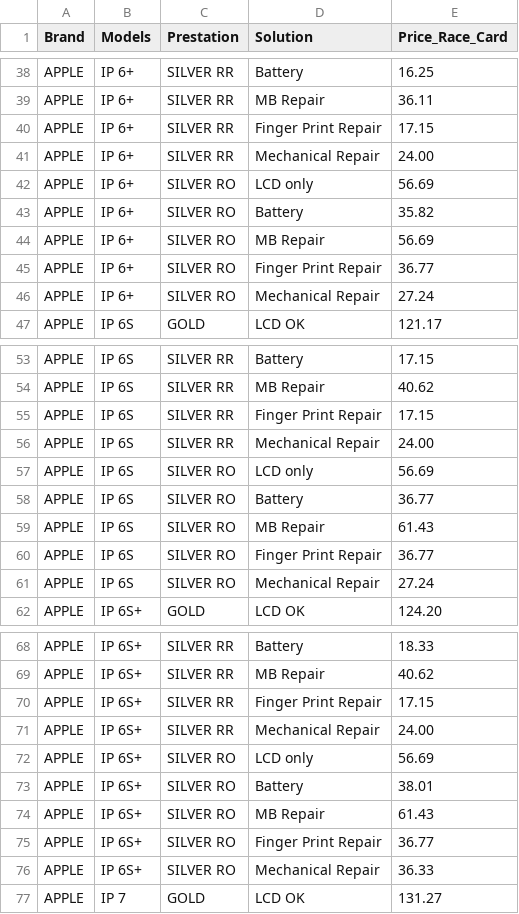
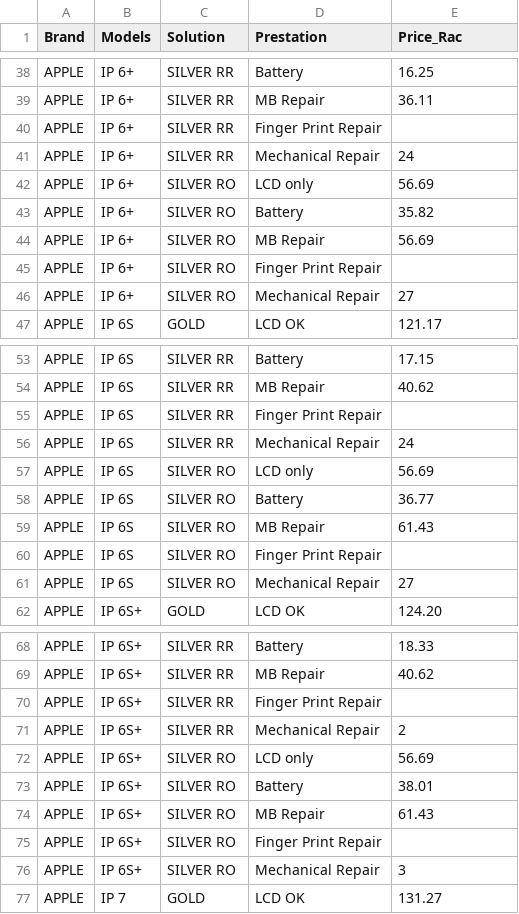
Before and after one commit to EnviroService/ESF_Project, a CSV file: public/uploads/ratecards/grille tarifaire v1.csv, drawn as a sheet; only a part is shown, gaps mark what is left out; the diff covers the shown part only.

```diff
--- a/public/uploads/ratecards/grille tarifaire v1.csv
+++ b/public/uploads/ratecards/grille tarifaire v1.csv
@@ -1 +1 @@
-Brand,Models,Prestation,Solution,Price_Race_Card
+Brand,Models,Solution,Prestation,Price_Rac
@@ -39,4 +39,4 @@ APPLE,IP 6+,SILVER RR,Battery,16.25
 APPLE,IP 6+,SILVER RR,MB Repair,36.11
-APPLE,IP 6+,SILVER RR,Finger Print Repair,17.15
-APPLE,IP 6+,SILVER RR,Mechanical Repair,24.00
+APPLE,IP 6+,SILVER RR,Finger Print Repair,
+APPLE,IP 6+,SILVER RR,Mechanical Repair,24
 APPLE,IP 6+,SILVER RO,LCD only,56.69
@@ -44,4 +44,4 @@ APPLE,IP 6+,SILVER RO,Battery,35.82
 APPLE,IP 6+,SILVER RO,MB Repair,56.69
-APPLE,IP 6+,SILVER RO,Finger Print Repair,36.77
-APPLE,IP 6+,SILVER RO,Mechanical Repair,27.24
+APPLE,IP 6+,SILVER RO,Finger Print Repair,
+APPLE,IP 6+,SILVER RO,Mechanical Repair,27
 APPLE,IP 6S,GOLD,LCD OK,121.17
@@ -54,4 +54,4 @@ APPLE,IP 6S,SILVER RR,Battery,17.15
 APPLE,IP 6S,SILVER RR,MB Repair,40.62
-APPLE,IP 6S,SILVER RR,Finger Print Repair,17.15
-APPLE,IP 6S,SILVER RR,Mechanical Repair,24.00
+APPLE,IP 6S,SILVER RR,Finger Print Repair,
+APPLE,IP 6S,SILVER RR,Mechanical Repair,24
 APPLE,IP 6S,SILVER RO,LCD only,56.69
@@ -59,4 +59,4 @@ APPLE,IP 6S,SILVER RO,Battery,36.77
 APPLE,IP 6S,SILVER RO,MB Repair,61.43
-APPLE,IP 6S,SILVER RO,Finger Print Repair,36.77
-APPLE,IP 6S,SILVER RO,Mechanical Repair,27.24
+APPLE,IP 6S,SILVER RO,Finger Print Repair,
+APPLE,IP 6S,SILVER RO,Mechanical Repair,27
 APPLE,IP 6S+,GOLD,LCD OK,124.20
@@ -69,4 +69,4 @@ APPLE,IP 6S+,SILVER RR,Battery,18.33
 APPLE,IP 6S+,SILVER RR,MB Repair,40.62
-APPLE,IP 6S+,SILVER RR,Finger Print Repair,17.15
-APPLE,IP 6S+,SILVER RR,Mechanical Repair,24.00
+APPLE,IP 6S+,SILVER RR,Finger Print Repair
+APPLE,IP 6S+,SILVER RR,Mechanical Repair,2
 APPLE,IP 6S+,SILVER RO,LCD only,56.69
@@ -74,4 +74,4 @@ APPLE,IP 6S+,SILVER RO,Battery,38.01
 APPLE,IP 6S+,SILVER RO,MB Repair,61.43
-APPLE,IP 6S+,SILVER RO,Finger Print Repair,36.77
-APPLE,IP 6S+,SILVER RO,Mechanical Repair,36.33
+APPLE,IP 6S+,SILVER RO,Finger Print Repair
+APPLE,IP 6S+,SILVER RO,Mechanical Repair,3
 APPLE,IP 7,GOLD,LCD OK,131.27
```
Also changed, not shown: 44 edited cells elsewhere in this file, public/uploads/ratecards/rate card - Paul.csv, 3 other files.
